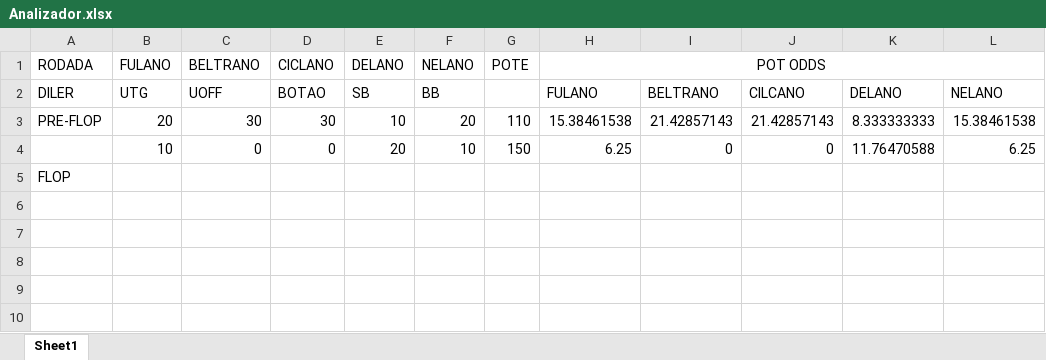
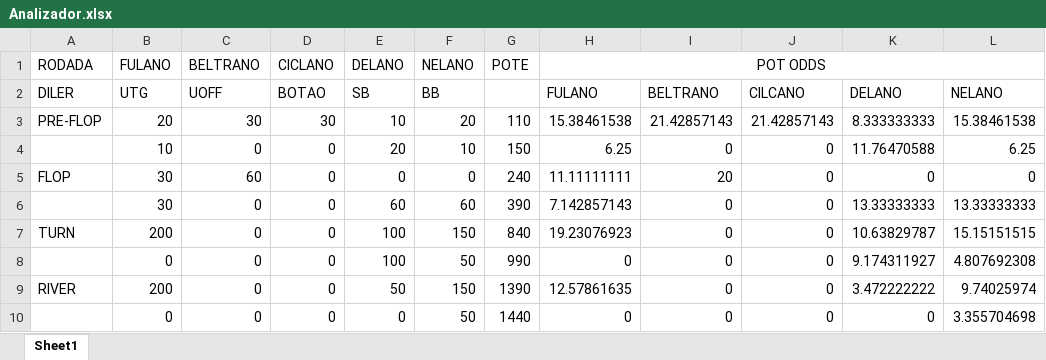
Before and after one commit to robsonlopesunifor/PokerLab, an Excel workbook: Analista/Planinhas Execel/Analizador.xlsx, sheet Sheet1, drawn as a sheet; values as stored, in another font and other column widths than the file's, no borders; removed rows and columns are numbered as before the commit, all else as after; the diff names each change by its address in the sheet, - before the commit and + after, or states it on an @@ line.

```diff
--- a/Analista/Planinhas Execel/Analizador.xlsx (sheet Sheet1)
+++ b/Analista/Planinhas Execel/Analizador.xlsx (sheet Sheet1)
-row 5: FLOP
+row 5: FLOP | 30 | 60 | 0 | 0 | 0 | 240 | 11.11111111 | 20 | 0 | 0 | 0
+row 6:  | 30 | 0 | 0 | 60 | 60 | 390 | 7.142857143 | 0 | 0 | 13.33333333 | 13.33333333
+row 7: TURN | 200 | 0 | 0 | 100 | 150 | 840 | 19.23076923 | 0 | 0 | 10.63829787 | 15.15151515
+row 8:  | 0 | 0 | 0 | 100 | 50 | 990 | 0 | 0 | 0 | 9.174311927 | 4.807692308
+row 9: RIVER | 200 | 0 | 0 | 50 | 150 | 1390 | 12.57861635 | 0 | 0 | 3.472222222 | 9.74025974
+row 10:  | 0 | 0 | 0 | 0 | 50 | 1440 | 0 | 0 | 0 | 0 | 3.355704698
```
Also changed, not shown: 1 other file.
